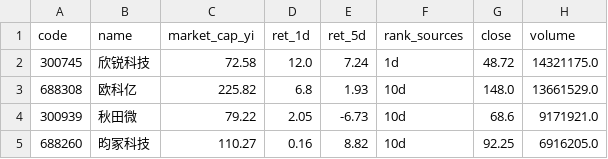
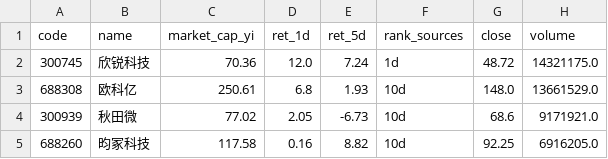
Before and after one commit to Moonchaser1992/STOCK, a CSV file: data/results/20260604.csv, drawn as a sheet.

Commit message:
results: auto-screening 2026-06-04

```diff
--- a/data/results/20260604.csv
+++ b/data/results/20260604.csv
@@ -1,5 +1,5 @@
 code,name,market_cap_yi,ret_1d,ret_5d,rank_sources,close,volume
-300745,欣锐科技,72.58,12.0,7.24,1d,48.72,14321175.0
-688308,欧科亿,225.82,6.8,1.93,10d,148.0,13661529.0
-300939,秋田微,79.22,2.05,-6.73,10d,68.6,9171921.0
-688260,昀冢科技,110.27,0.16,8.82,10d,92.25,6916205.0
+300745,欣锐科技,70.36,12.0,7.24,1d,48.72,14321175.0
+688308,欧科亿,250.61,6.8,1.93,10d,148.0,13661529.0
+300939,秋田微,77.02,2.05,-6.73,10d,68.6,9171921.0
+688260,昀冢科技,117.58,0.16,8.82,10d,92.25,6916205.0
```
